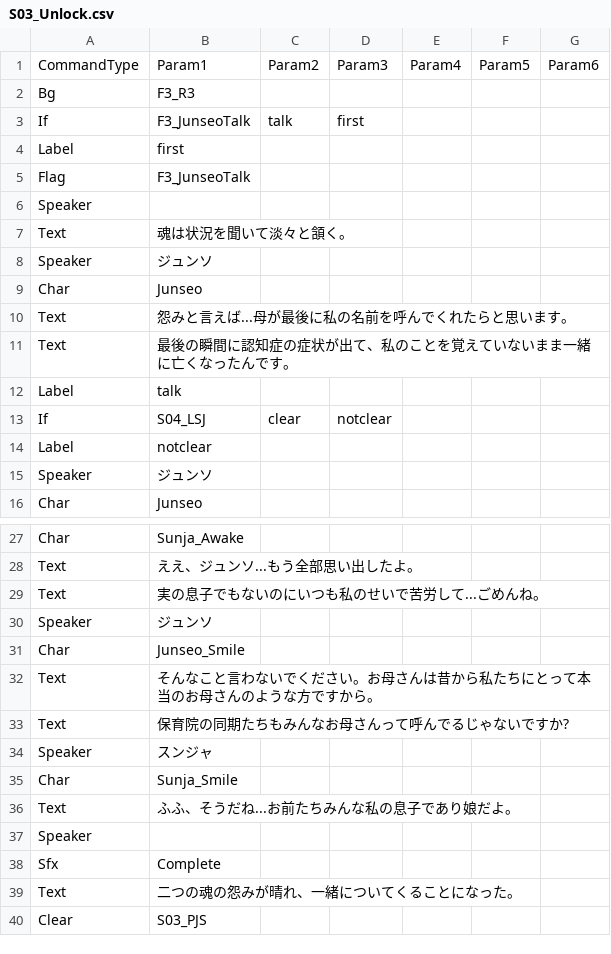
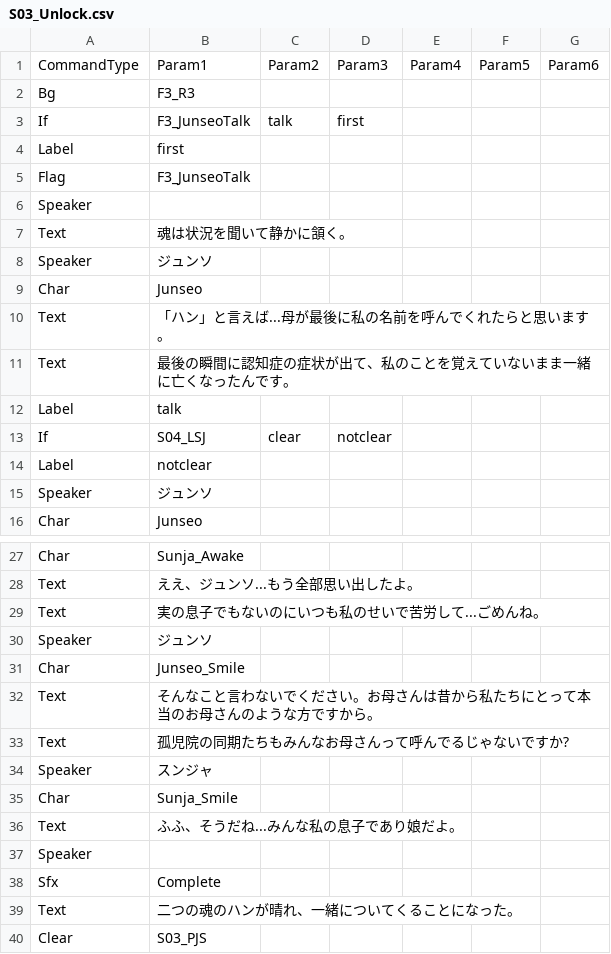
Before and after one commit to devAdaid/WaveStory, a CSV file: Assets/Resources/Dialogues_ja/S03_Unlock.csv, drawn as a sheet; only a part is shown, gaps mark what is left out.

```diff
--- a/Assets/Resources/Dialogues_ja/S03_Unlock.csv
+++ b/Assets/Resources/Dialogues_ja/S03_Unlock.csv
@@ -6,6 +6,6 @@ Flag,F3_JunseoTalk,,,,,
 Speaker,,,,,,
-Text,魂は状況を聞いて淡々と頷く。,,,,,
+Text,魂は状況を聞いて静かに頷く。,,,,,
 Speaker,ジュンソ,,,,,
 Char,Junseo,,,,,
-Text,怨みと言えば...母が最後に私の名前を呼んでくれたらと思います。,,,,,
+Text,「ハン」と言えば...母が最後に私の名前を呼んでくれたらと思います。,,,,,
 Text,最後の瞬間に認知症の症状が出て、私のことを覚えていないまま一緒に亡くなったんです。,,,,,
@@ -32,9 +32,9 @@ Char,Junseo_Smile,,,,,
 Text,そんなこと言わないでください。お母さんは昔から私たちにとって本当のお母さんのような方ですから。,,,,,
-Text,保育院の同期たちもみんなお母さんって呼んでるじゃないですか?,,,,,
+Text,孤児院の同期たちもみんなお母さんって呼んでるじゃないですか?,,,,,
 Speaker,スンジャ,,,,,
 Char,Sunja_Smile,,,,,
-Text,ふふ、そうだね...お前たちみんな私の息子であり娘だよ。,,,,,
+Text,ふふ、そうだね...みんな私の息子であり娘だよ。,,,,,
 Speaker,,,,,,
 Sfx,Complete,,,,,
-Text,二つの魂の怨みが晴れ、一緒についてくることになった。,,,,,
+Text,二つの魂のハンが晴れ、一緒についてくることになった。,,,,,
 Clear,S03_PJS,,,,,
```
Also changed, not shown: Assets/Resources/Dialogues_ja/S01_Unlock.csv, Assets/Resources/Dialogues_ja/S02_Unlock.csv.
